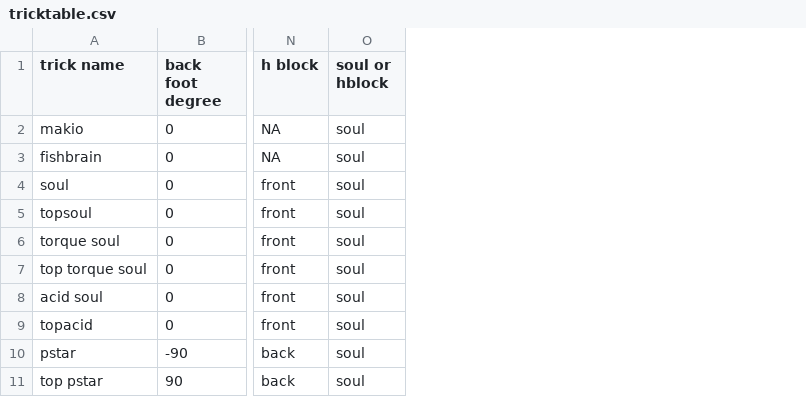
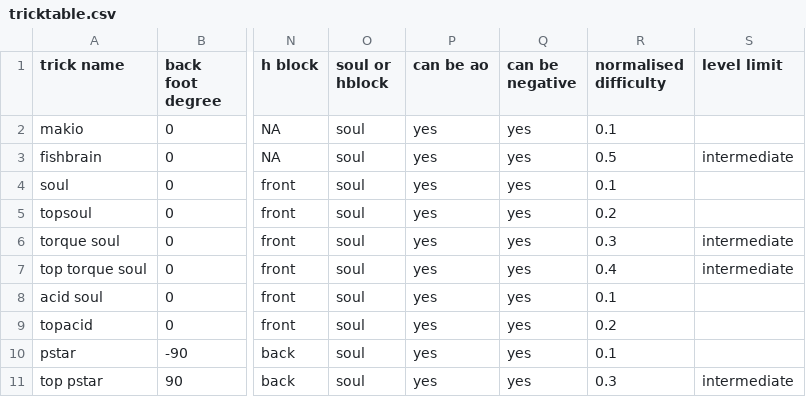
Before and after one commit to AndrewRiceMGW/trick_generator, a CSV file: tricktable.csv, drawn as a sheet; only a part is shown, gaps mark what is left out; the diff names each change by its address in the sheet, - before the commit and + after, or states it on an @@ line.

```diff
--- a/tricktable.csv
+++ b/tricktable.csv
+column P (can be ao), rows 2-11: all yes
+column Q (can be negative), rows 2-11: all yes
+column R (normalised difficulty), rows 2-11: 0.1 | 0.5 | 0.1 | 0.2 | 0.3 | 0.4 | 0.1 | 0.2 | 0.1 | 0.3
+column S (level limit), rows 3-11: intermediate |  |  | intermediate | intermediate |  |  |  | intermediate
```
Also changed, not shown: 13 other files.
